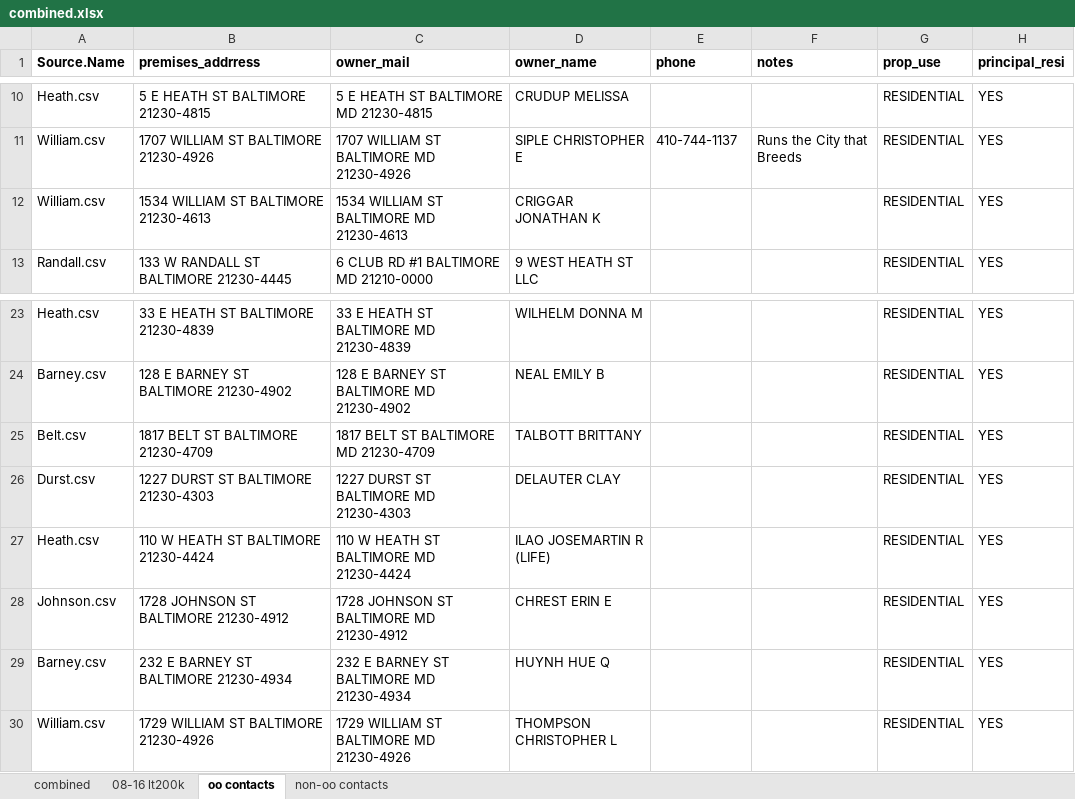
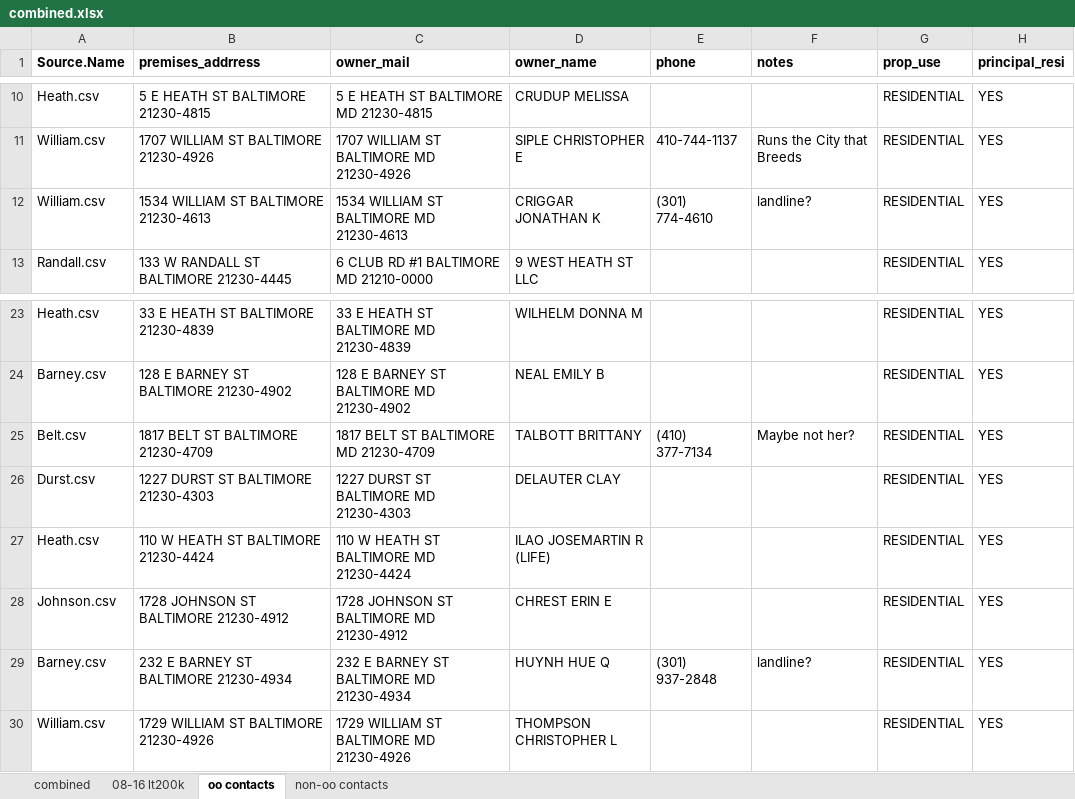
Before and after one commit to mccartinj/dats, an Excel workbook: analysis/combined.xlsx, sheet oo contacts, drawn as a sheet; only a part is shown, gaps mark what is left out; values as stored, in another font and other column widths than the file's, no borders; the diff names each change by its address in the sheet, - before the commit and + after, or states it on an @@ line.

Commit message:
filling in contact info

```diff
--- a/analysis/combined.xlsx (sheet oo contacts)
+++ b/analysis/combined.xlsx (sheet oo contacts)
-E12 (phone): (empty)
+E12 (phone): (301) 774-4610
-F12 (notes): (empty)
+F12 (notes): landline?
-E25 (phone): (empty)
+E25 (phone): (410) 377-7134
-F25 (notes): (empty)
+F25 (notes): Maybe not her?
-E29 (phone): (empty)
+E29 (phone): (301) 937-2848
-F29 (notes): (empty)
+F29 (notes): landline?
```
